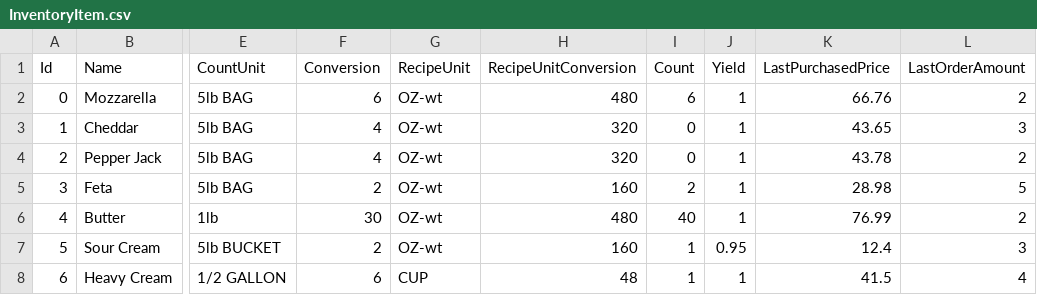
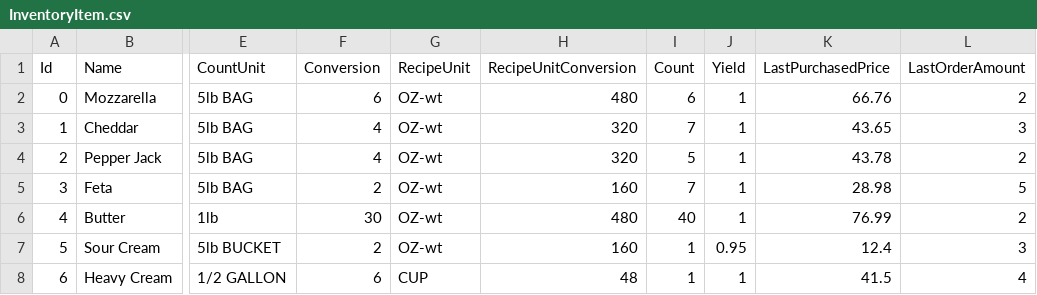
Before and after one commit to adhurjaty/BuddhaBowls, a CSV file: Data/InventoryItem.csv, drawn as a sheet; only a part is shown, gaps mark what is left out; the diff names each change by its address in the sheet, - before the commit and + after, or states it on an @@ line.

```diff
--- a/Data/InventoryItem.csv
+++ b/Data/InventoryItem.csv
-I3 (Count): 0
+I3 (Count): 7
-I4 (Count): 0
+I4 (Count): 5
-I5 (Count): 2
+I5 (Count): 7
```
Also changed, not shown: Data/PurchaseOrder.csv, Data/Vendor Prices/Sysco_Prices.csv, 11 other files.
